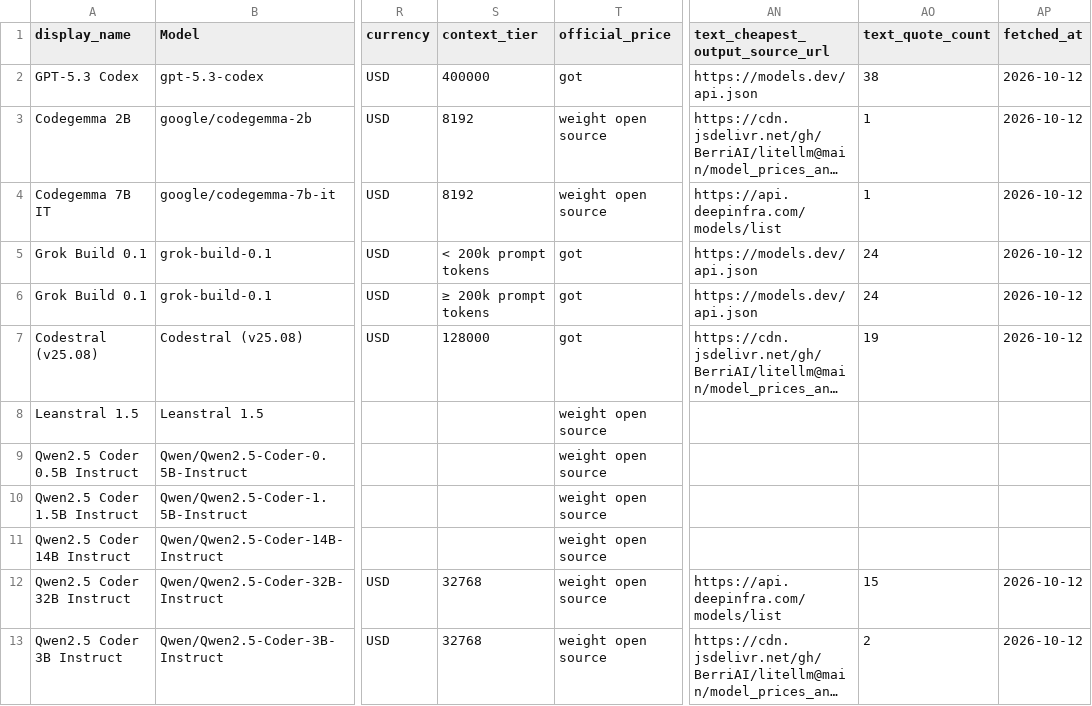
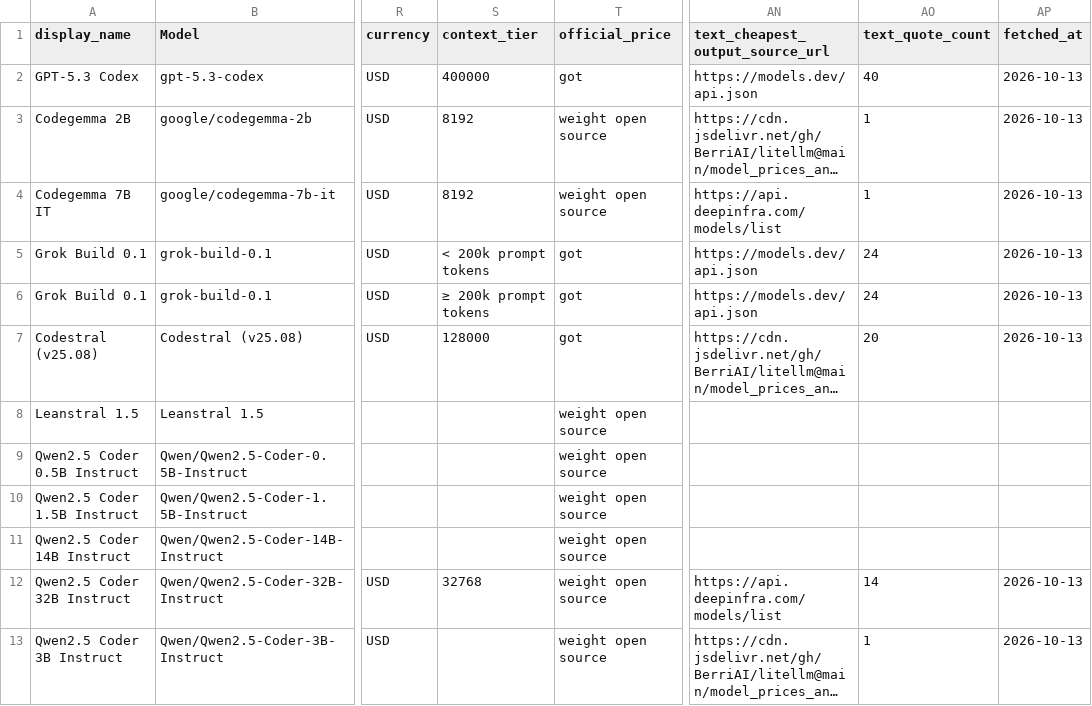
Before and after one commit to Yingshu-Li/llm-price-tracker, a CSV file: out/coding_models_with_prices.csv, drawn as a sheet; only a part is shown, gaps mark what is left out; long unchanged cells end in …; the diff covers the shown part only; the diff names each change by its address in the sheet, - before the commit and + after, or states it on an @@ line.

```diff
--- a/out/coding_models_with_prices.csv
+++ b/out/coding_models_with_prices.csv
-AO2 (text_quote_count): 38
+AO2 (text_quote_count): 40
-AP2:AP7 (fetched_at): 2026-10-12
+AP2:AP7 (fetched_at): 2026-10-13
-AO7 (text_quote_count): 19
+AO7 (text_quote_count): 20
-AO12 (text_quote_count): 15
+AO12 (text_quote_count): 14
-AP12:AP13 (fetched_at): 2026-10-12
+AP12:AP13 (fetched_at): 2026-10-13
-S13 (context_tier): 32768
+S13 (context_tier): (empty)
-AO13 (text_quote_count): 2
+AO13 (text_quote_count): 1
```
Also changed, not shown: 15 edited cells elsewhere in this file, out/audio_per_character_models_with_prices.csv, out/audio_per_generation_models_with_prices.csv, 11 other files.
